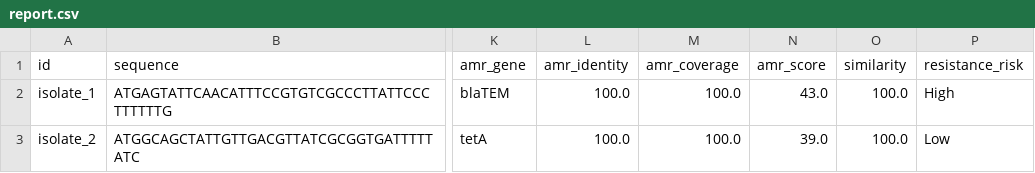
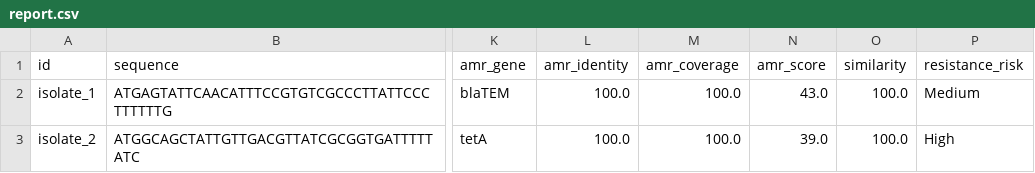
Before and after one commit to mehdikhedi/VetPathogen, a CSV file: data/report.csv, drawn as a sheet; only a part is shown, gaps mark what is left out; the diff names each change by its address in the sheet, - before the commit and + after, or states it on an @@ line.

```diff
--- a/data/report.csv
+++ b/data/report.csv
-P2 (resistance_risk): High
+P2 (resistance_risk): Medium
-P3 (resistance_risk): Low
+P3 (resistance_risk): High
```
Also changed, not shown: 10 other files.
